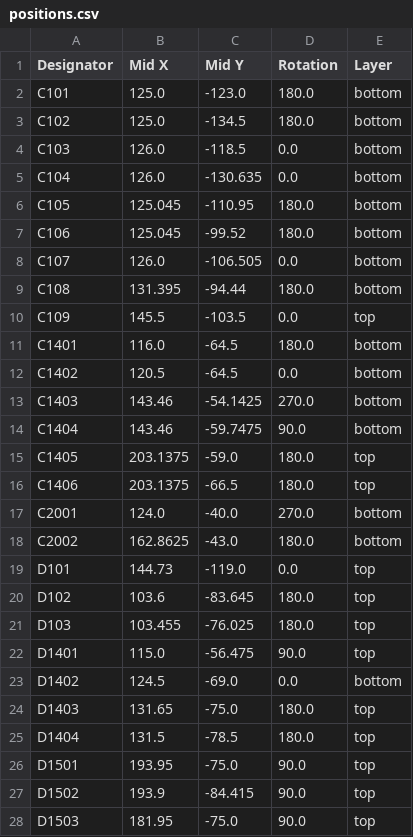
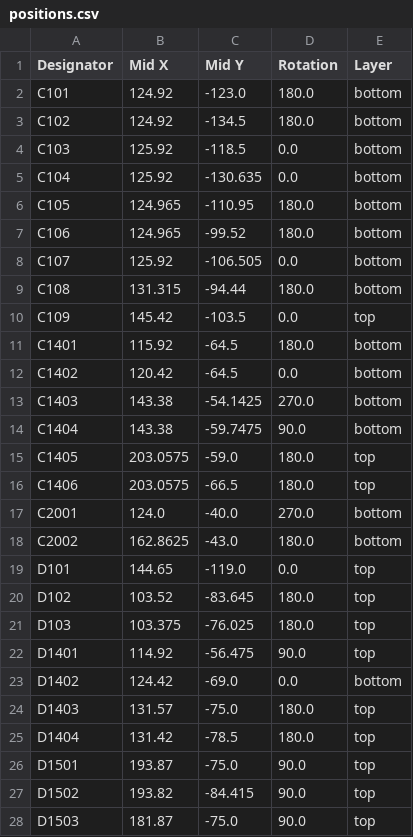
Before and after one commit to kunichiko/X68k-3mode-fdd-adapter, a CSV file: KiCAD/MinyasX-Combined-PCB/production/positions.csv, drawn as a sheet; only a part is shown; the diff covers the shown part only.

```diff
--- a/KiCAD/MinyasX-Combined-PCB/production/positions.csv
+++ b/KiCAD/MinyasX-Combined-PCB/production/positions.csv
@@ -1,28 +1,28 @@
 Designator,Mid X,Mid Y,Rotation,Layer
-C101,125.0,-123.0,180.0,bottom
-C102,125.0,-134.5,180.0,bottom
-C103,126.0,-118.5,0.0,bottom
-C104,126.0,-130.635,0.0,bottom
-C105,125.045,-110.95,180.0,bottom
-C106,125.045,-99.52,180.0,bottom
-C107,126.0,-106.505,0.0,bottom
-C108,131.395,-94.44,180.0,bottom
-C109,145.5,-103.5,0.0,top
-C1401,116.0,-64.5,180.0,bottom
-C1402,120.5,-64.5,0.0,bottom
-C1403,143.46,-54.1425,270.0,bottom
-C1404,143.46,-59.7475,90.0,bottom
-C1405,203.1375,-59.0,180.0,top
-C1406,203.1375,-66.5,180.0,top
+C101,124.92,-123.0,180.0,bottom
+C102,124.92,-134.5,180.0,bottom
+C103,125.92,-118.5,0.0,bottom
+C104,125.92,-130.635,0.0,bottom
+C105,124.965,-110.95,180.0,bottom
+C106,124.965,-99.52,180.0,bottom
+C107,125.92,-106.505,0.0,bottom
+C108,131.315,-94.44,180.0,bottom
+C109,145.42,-103.5,0.0,top
+C1401,115.92,-64.5,180.0,bottom
+C1402,120.42,-64.5,0.0,bottom
+C1403,143.38,-54.1425,270.0,bottom
+C1404,143.38,-59.7475,90.0,bottom
+C1405,203.0575,-59.0,180.0,top
+C1406,203.0575,-66.5,180.0,top
 C2001,124.0,-40.0,270.0,bottom
 C2002,162.8625,-43.0,180.0,bottom
-D101,144.73,-119.0,0.0,top
-D102,103.6,-83.645,180.0,top
-D103,103.455,-76.025,180.0,top
-D1401,115.0,-56.475,90.0,top
-D1402,124.5,-69.0,0.0,bottom
-D1403,131.65,-75.0,180.0,top
-D1404,131.5,-78.5,180.0,top
-D1501,193.95,-75.0,90.0,top
-D1502,193.9,-84.415,90.0,top
-D1503,181.95,-75.0,90.0,top
+D101,144.65,-119.0,0.0,top
+D102,103.52,-83.645,180.0,top
+D103,103.375,-76.025,180.0,top
+D1401,114.92,-56.475,90.0,top
+D1402,124.42,-69.0,0.0,bottom
+D1403,131.57,-75.0,180.0,top
+D1404,131.42,-78.5,180.0,top
+D1501,193.87,-75.0,90.0,top
+D1502,193.82,-84.415,90.0,top
+D1503,181.87,-75.0,90.0,top
```
Also changed, not shown: 130 edited cells elsewhere in this file, KiCAD/MinyasX-Combined-PCB/production/bom.csv, 9 other files.
